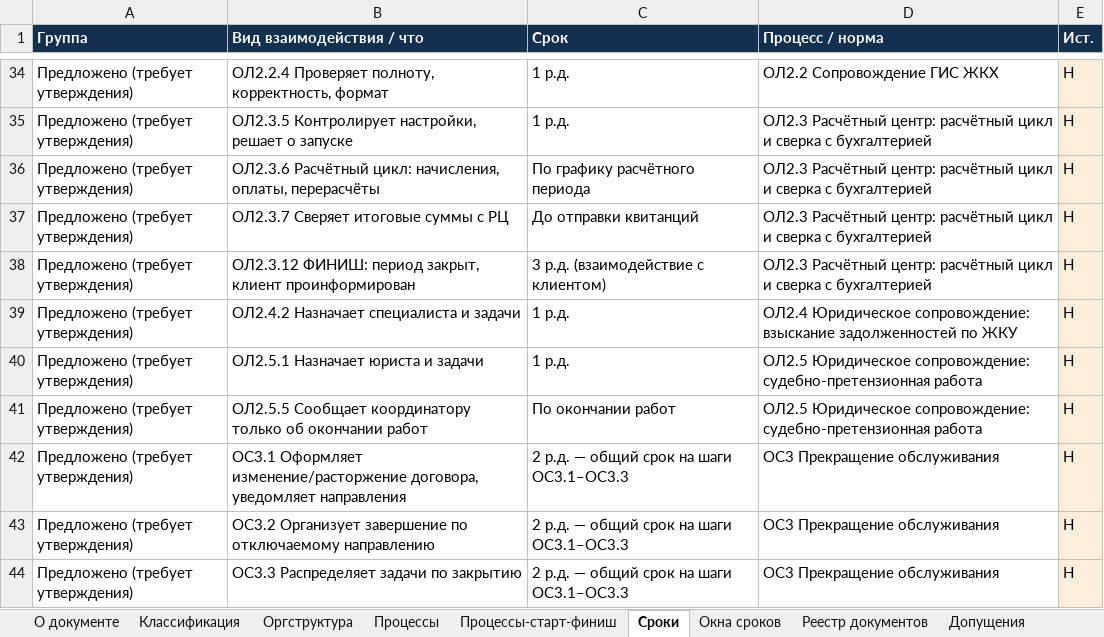
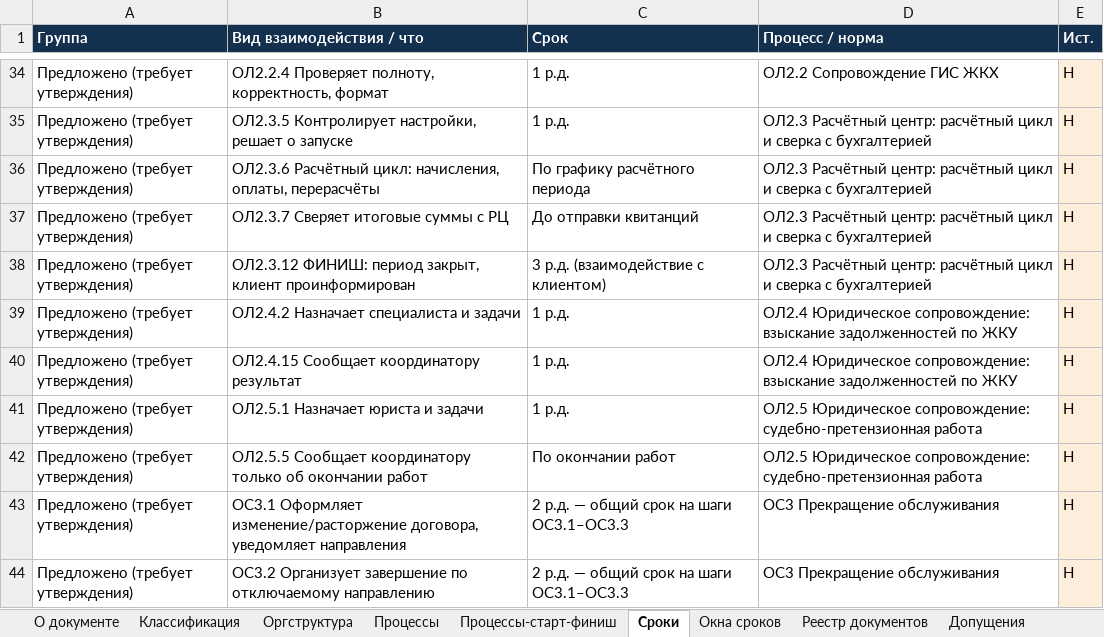
Before and after one commit to sbvxcdeqw1/vcb, an Excel workbook: bpm_docs/Матрица_бизнес-процессов.xlsx, sheet Сроки, drawn as a sheet; only a part is shown, gaps mark what is left out; the shorter side is filled out with more unchanged rows; values as stored, in another font and other column widths than the file's, no borders; the diff names each change by its address in the sheet, - before the commit and + after, or states it on an @@ line.

```diff
--- a/bpm_docs/Матрица_бизнес-процессов.xlsx (sheet Сроки)
+++ b/bpm_docs/Матрица_бизнес-процессов.xlsx (sheet Сроки)
+row 40: Предложено (требует утверждения) | ОЛ2.4.15 Сообщает координатору результат | 1 р.д. | ОЛ2.4 Юридическое сопровождение: взыскание задолженностей по ЖКУ | Н
```
Also changed, not shown: sheet Процессы, sheet Реестр документов, sheet Допущения, sheet Процессы-старт-финиш, sheet Классификация, 4 other files.
